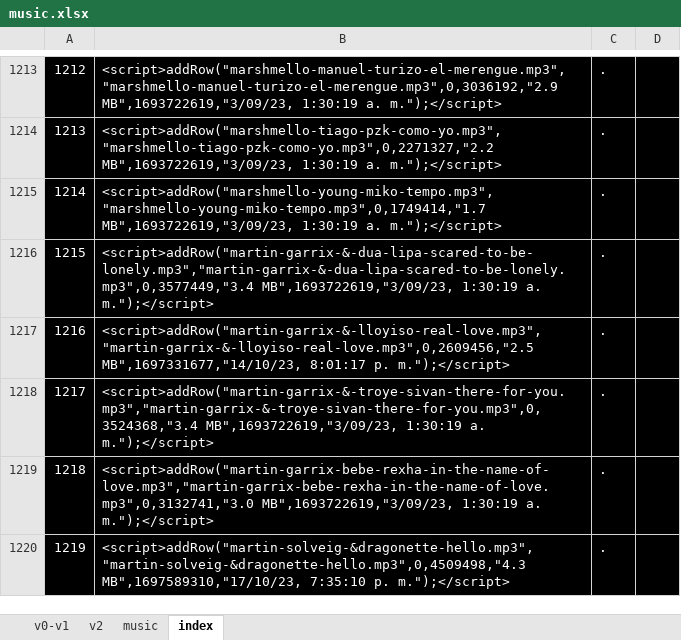
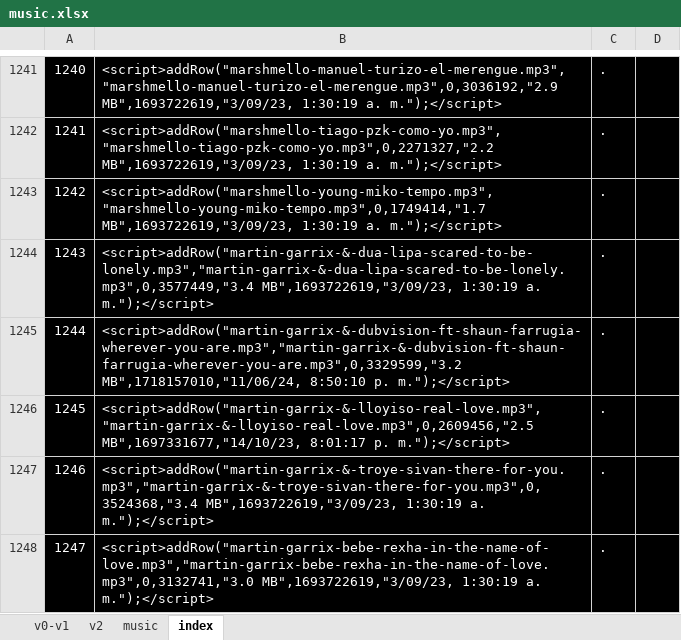
Before and after one commit to ferruea/ferruea.github.io, an Excel workbook: music.xlsx, sheet index, drawn as a sheet; only a part is shown, gaps mark what is left out; the shorter side is filled out with more unchanged rows; values as stored, in another font and other column widths than the file's, no borders; the diff covers the shown part only; the diff names each change by its address in the sheet, - before the commit and + after, or states it on an @@ line.

```diff
--- a/music.xlsx (sheet index)
+++ b/music.xlsx (sheet index)
@@ column A renumbered between rows 68 and 2001 @@
+row 1245: 1244 | <script>addRow("martin-garrix-&-dubvision-ft-shaun-farrugia-wherever-you-are.mp3","martin-garrix-&-dubvision-ft-shaun-farrugia-wherever-you-are.mp3",0,3329599,"3.2 MB",1718157010,"11/06/24, 8:50:10 p. m.");</script> | .
```
Also changed, not shown: 44 added rows, 45 removed rows and 2 edited cells elsewhere in this sheet, sheet v0-v1, sheet v2, sheet music, formulas that keep their value, 2 other files.
